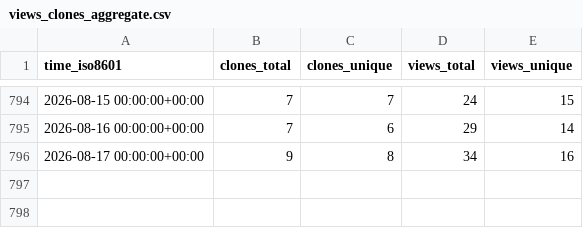
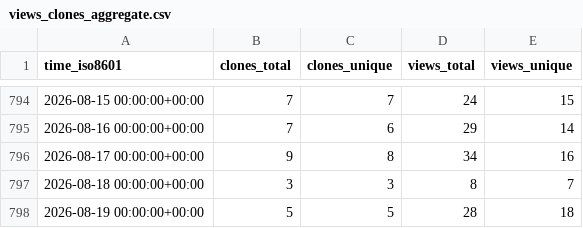
Before and after one commit to vishal2376/snaptick, a CSV file: vishal2376/snaptick/ghrs-data/views_clones_aggregate.csv, drawn as a sheet; only a part is shown, gaps mark what is left out; the diff names each change by its address in the sheet, - before the commit and + after, or states it on an @@ line.

```diff
--- a/vishal2376/snaptick/ghrs-data/views_clones_aggregate.csv
+++ b/vishal2376/snaptick/ghrs-data/views_clones_aggregate.csv
+row 797: 2026-08-18 00:00:00+00:00 | 3 | 3 | 8 | 7
+row 798: 2026-08-19 00:00:00+00:00 | 5 | 5 | 28 | 18
```
Also changed, not shown: 1 other file.
